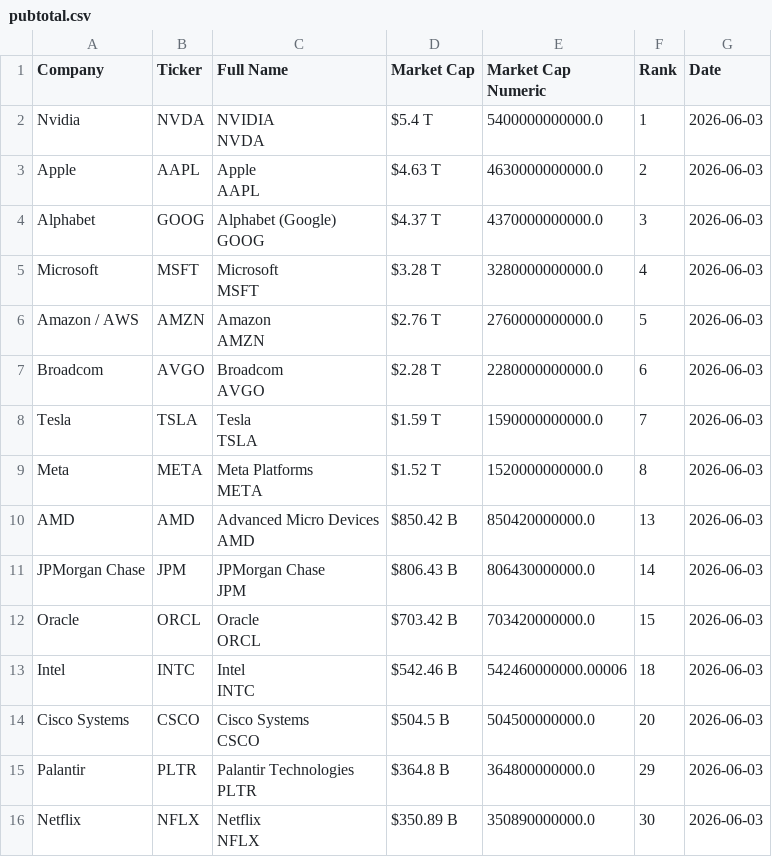
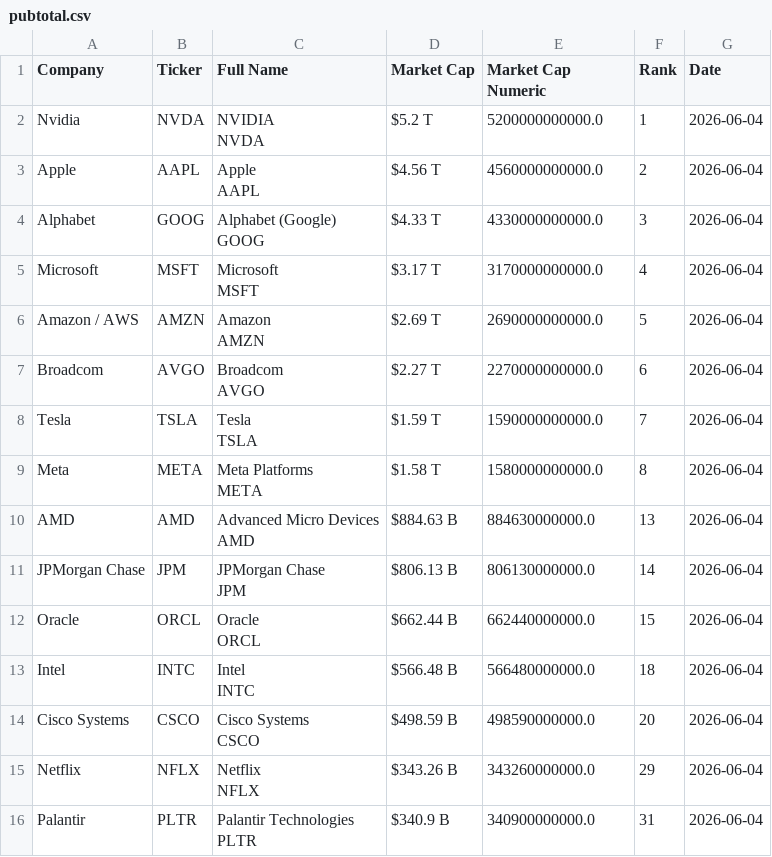
Before and after one commit to ayeeff/fiefdom, a CSV file: data/pubtotal.csv, drawn as a sheet; only a part is shown; the diff covers the shown part only.

```diff
--- a/data/pubtotal.csv
+++ b/data/pubtotal.csv
@@ -1,31 +1,31 @@
 Company,Ticker,Full Name,Market Cap,Market Cap Numeric,Rank,Date
-Nvidia,NVDA,"NVIDIA
-NVDA",$5.4 T,5400000000000.0,1,2026-06-03
-Apple,AAPL,"Apple
-AAPL",$4.63 T,4630000000000.0,2,2026-06-03
-Alphabet,GOOG,"Alphabet (Google)
-GOOG",$4.37 T,4370000000000.0,3,2026-06-03
-Microsoft,MSFT,"Microsoft
-MSFT",$3.28 T,3280000000000.0,4,2026-06-03
-Amazon / AWS,AMZN,"Amazon
-AMZN",$2.76 T,2760000000000.0,5,2026-06-03
-Broadcom,AVGO,"Broadcom
-AVGO",$2.28 T,2280000000000.0,6,2026-06-03
-Tesla,TSLA,"Tesla
-TSLA",$1.59 T,1590000000000.0,7,2026-06-03
-Meta,META,"Meta Platforms
-META",$1.52 T,1520000000000.0,8,2026-06-03
-AMD,AMD,"Advanced Micro Devices
-AMD",$850.42 B,850420000000.0,13,2026-06-03
-JPMorgan Chase,JPM,"JPMorgan Chase
-JPM",$806.43 B,806430000000.0,14,2026-06-03
-Oracle,ORCL,"Oracle
-ORCL",$703.42 B,703420000000.0,15,2026-06-03
-Intel,INTC,"Intel
-INTC",$542.46 B,542460000000.00006,18,2026-06-03
-Cisco Systems,CSCO,"Cisco Systems
-CSCO",$504.5 B,504500000000.0,20,2026-06-03
-Palantir,PLTR,"Palantir Technologies
-PLTR",$364.8 B,364800000000.0,29,2026-06-03
-Netflix,NFLX,"Netflix
-NFLX",$350.89 B,350890000000.0,30,2026-06-03
+Nvidia,NVDA,"NVIDIA
+NVDA",$5.2 T,5200000000000.0,1,2026-06-04
+Apple,AAPL,"Apple
+AAPL",$4.56 T,4560000000000.0,2,2026-06-04
+Alphabet,GOOG,"Alphabet (Google)
+GOOG",$4.33 T,4330000000000.0,3,2026-06-04
+Microsoft,MSFT,"Microsoft
+MSFT",$3.17 T,3170000000000.0,4,2026-06-04
+Amazon / AWS,AMZN,"Amazon
+AMZN",$2.69 T,2690000000000.0,5,2026-06-04
+Broadcom,AVGO,"Broadcom
+AVGO",$2.27 T,2270000000000.0,6,2026-06-04
+Tesla,TSLA,"Tesla
+TSLA",$1.59 T,1590000000000.0,7,2026-06-04
+Meta,META,"Meta Platforms
+META",$1.58 T,1580000000000.0,8,2026-06-04
+AMD,AMD,"Advanced Micro Devices
+AMD",$884.63 B,884630000000.0,13,2026-06-04
+JPMorgan Chase,JPM,"JPMorgan Chase
+JPM",$806.13 B,806130000000.0,14,2026-06-04
+Oracle,ORCL,"Oracle
+ORCL",$662.44 B,662440000000.0,15,2026-06-04
+Intel,INTC,"Intel
+INTC",$566.48 B,566480000000.0,18,2026-06-04
+Cisco Systems,CSCO,"Cisco Systems
+CSCO",$498.59 B,498590000000.0,20,2026-06-04
+Netflix,NFLX,"Netflix
+NFLX",$343.26 B,343260000000.0,29,2026-06-04
+Palantir,PLTR,"Palantir Technologies
+PLTR",$340.9 B,340900000000.0,31,2026-06-04
```
Also changed, not shown: 1 added row and 14 edited cells elsewhere in this file.
